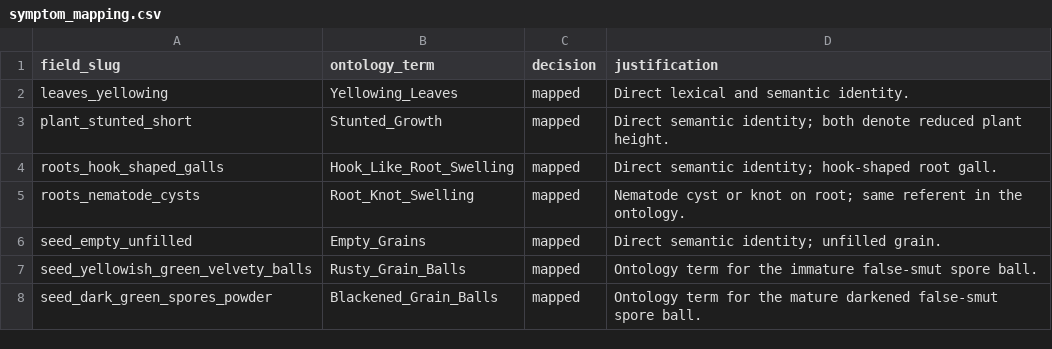
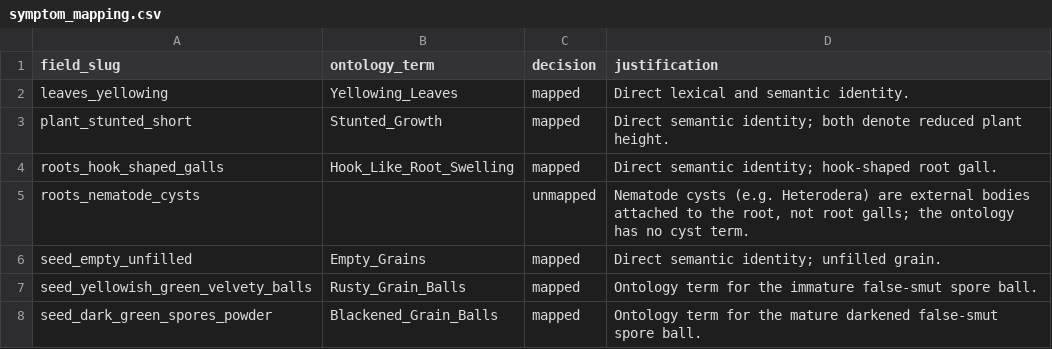
Before and after one commit to Ariful-Furqon/RiceKG-Expert-System, a CSV file: data/symptom_mapping.csv, drawn as a sheet; only a part is shown.

```diff
--- a/data/symptom_mapping.csv
+++ b/data/symptom_mapping.csv
@@ -4,3 +4,3 @@ plant_stunted_short,Stunted_Growth,mapped,Direct semantic identity; both denote
 roots_hook_shaped_galls,Hook_Like_Root_Swelling,mapped,Direct semantic identity; hook-shaped root gall.
-roots_nematode_cysts,Root_Knot_Swelling,mapped,Nematode cyst or knot on root; same referent in the ontology.
+roots_nematode_cysts,,unmapped,"Nematode cysts (e.g. Heterodera) are external bodies attached to the root, not root galls; the ontology has no cyst term."
 seed_empty_unfilled,Empty_Grains,mapped,Direct semantic identity; unfilled grain.
```
Also changed, not shown: data/benchmark_field.csv, data/rejected_field_candidates.csv, 30 other files.
